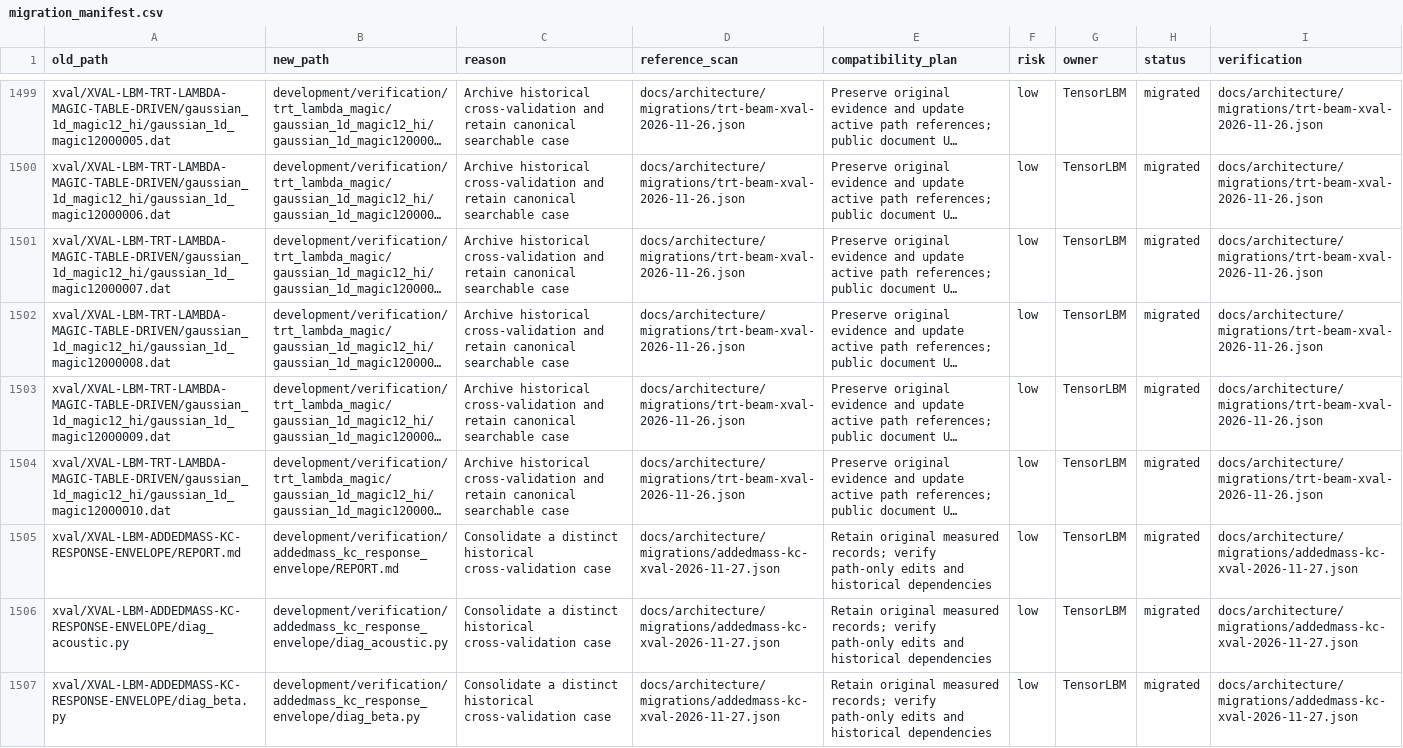
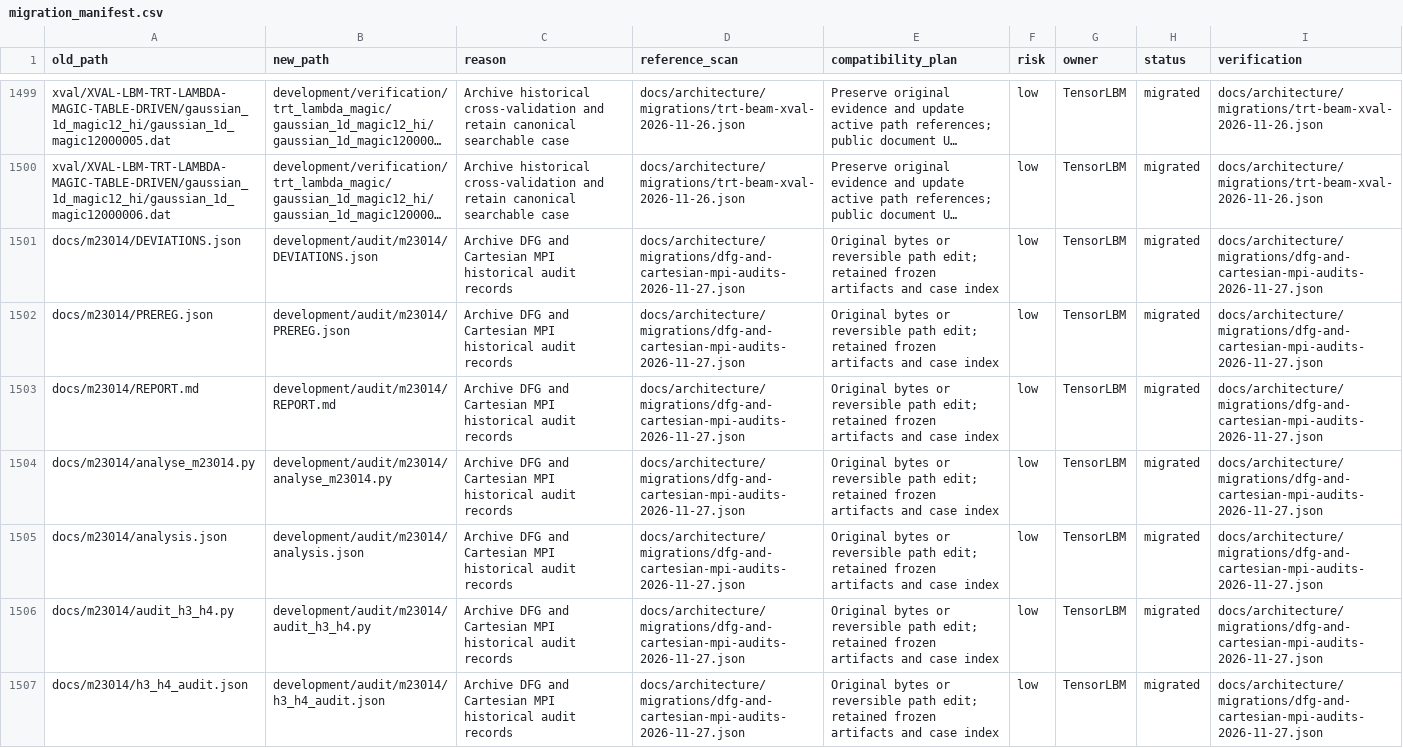
Before and after one commit to cxs503/TensorLBM, a CSV file: docs/architecture/migration_manifest.csv, drawn as a sheet; only a part is shown, gaps mark what is left out; the shorter side is filled out with more unchanged rows; long unchanged cells end in …; the diff covers the shown part only; the diff names each change by its address in the sheet, - before the commit and + after, or states it on an @@ line.

Commit message:
governance: archive DFG and Cartesian MPI historical audit records

```diff
--- a/docs/architecture/migration_manifest.csv
+++ b/docs/architecture/migration_manifest.csv
+row 1501: docs/m23014/DEVIATIONS.json | development/audit/m23014/DEVIATIONS.json | Archive DFG and Cartesian MPI historical audit records | docs/architecture/migrations/dfg-and-cartesian-mpi-audits-2026-11-27.json | Original bytes or reversible path edit; retained frozen artifacts and case index | low | TensorLBM | migrated | docs/architecture/migrations/dfg-and-cartesian-mpi-audits-2026-11-27.json
+row 1502: docs/m23014/PREREG.json | development/audit/m23014/PREREG.json | Archive DFG and Cartesian MPI historical audit records | docs/architecture/migrations/dfg-and-cartesian-mpi-audits-2026-11-27.json | Original bytes or reversible path edit; retained frozen artifacts and case index | low | TensorLBM | migrated | docs/architecture/migrations/dfg-and-cartesian-mpi-audits-2026-11-27.json
+row 1503: docs/m23014/REPORT.md | development/audit/m23014/REPORT.md | Archive DFG and Cartesian MPI historical audit records | docs/architecture/migrations/dfg-and-cartesian-mpi-audits-2026-11-27.json | Original bytes or reversible path edit; retained frozen artifacts and case index | low | TensorLBM | migrated | docs/architecture/migrations/dfg-and-cartesian-mpi-audits-2026-11-27.json
+row 1504: docs/m23014/analyse_m23014.py | development/audit/m23014/analyse_m23014.py | Archive DFG and Cartesian MPI historical audit records | docs/architecture/migrations/dfg-and-cartesian-mpi-audits-2026-11-27.json | Original bytes or reversible path edit; retained frozen artifacts and case index | low | TensorLBM | migrated | docs/architecture/migrations/dfg-and-cartesian-mpi-audits-2026-11-27.json
+row 1505: docs/m23014/analysis.json | development/audit/m23014/analysis.json | Archive DFG and Cartesian MPI historical audit records | docs/architecture/migrations/dfg-and-cartesian-mpi-audits-2026-11-27.json | Original bytes or reversible path edit; retained frozen artifacts and case index | low | TensorLBM | migrated | docs/architecture/migrations/dfg-and-cartesian-mpi-audits-2026-11-27.json
+row 1506: docs/m23014/audit_h3_h4.py | development/audit/m23014/audit_h3_h4.py | Archive DFG and Cartesian MPI historical audit records | docs/architecture/migrations/dfg-and-cartesian-mpi-audits-2026-11-27.json | Original bytes or reversible path edit; retained frozen artifacts and case index | low | TensorLBM | migrated | docs/architecture/migrations/dfg-and-cartesian-mpi-audits-2026-11-27.json
+row 1507: docs/m23014/h3_h4_audit.json | development/audit/m23014/h3_h4_audit.json | Archive DFG and Cartesian MPI historical audit records | docs/architecture/migrations/dfg-and-cartesian-mpi-audits-2026-11-27.json | Original bytes or reversible path edit; retained frozen artifacts and case index | low | TensorLBM | migrated | docs/architecture/migrations/dfg-and-cartesian-mpi-audits-2026-11-27.json
```
Also changed, not shown: 6 added rows elsewhere in this file, 25 other files.
